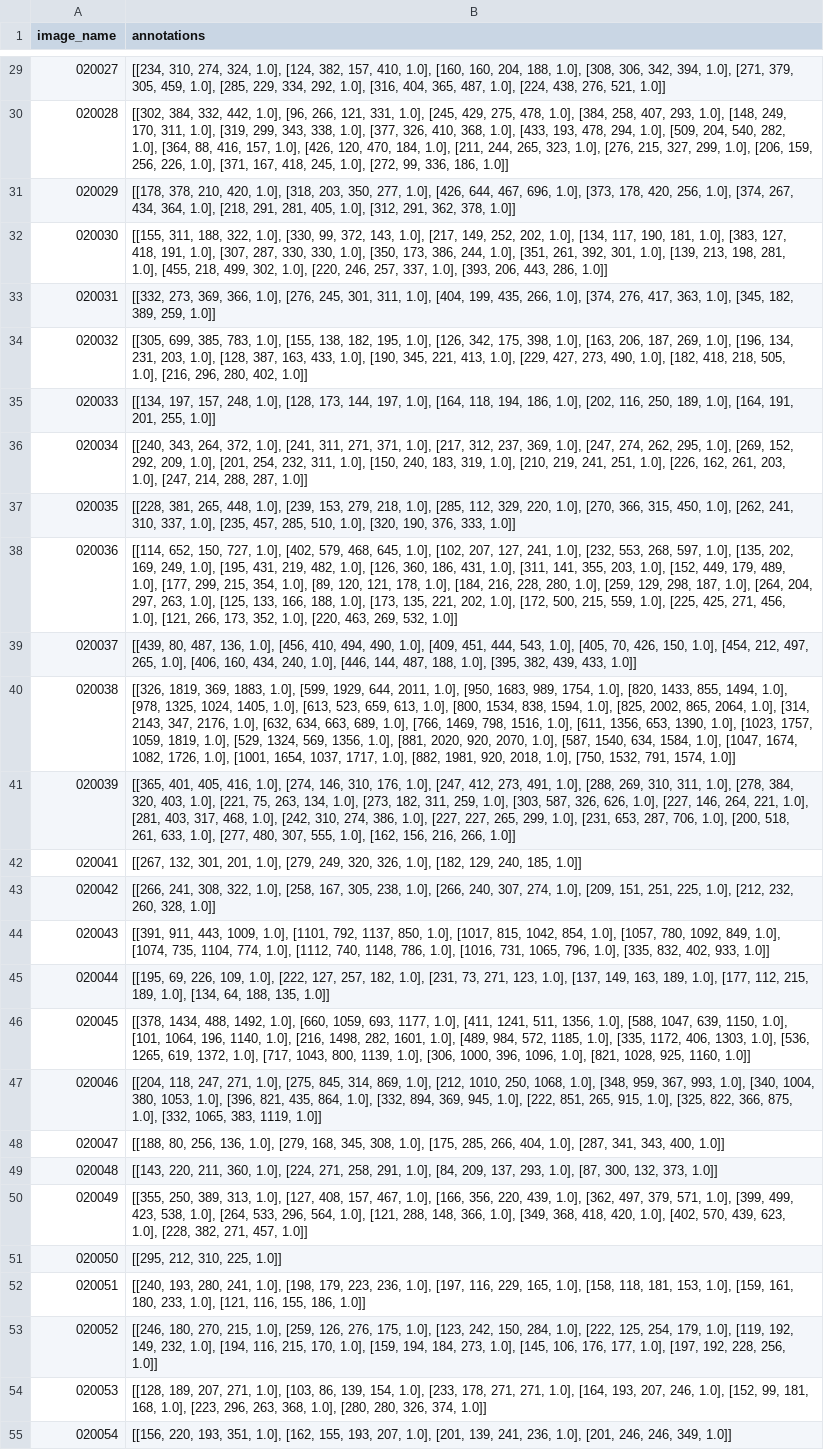
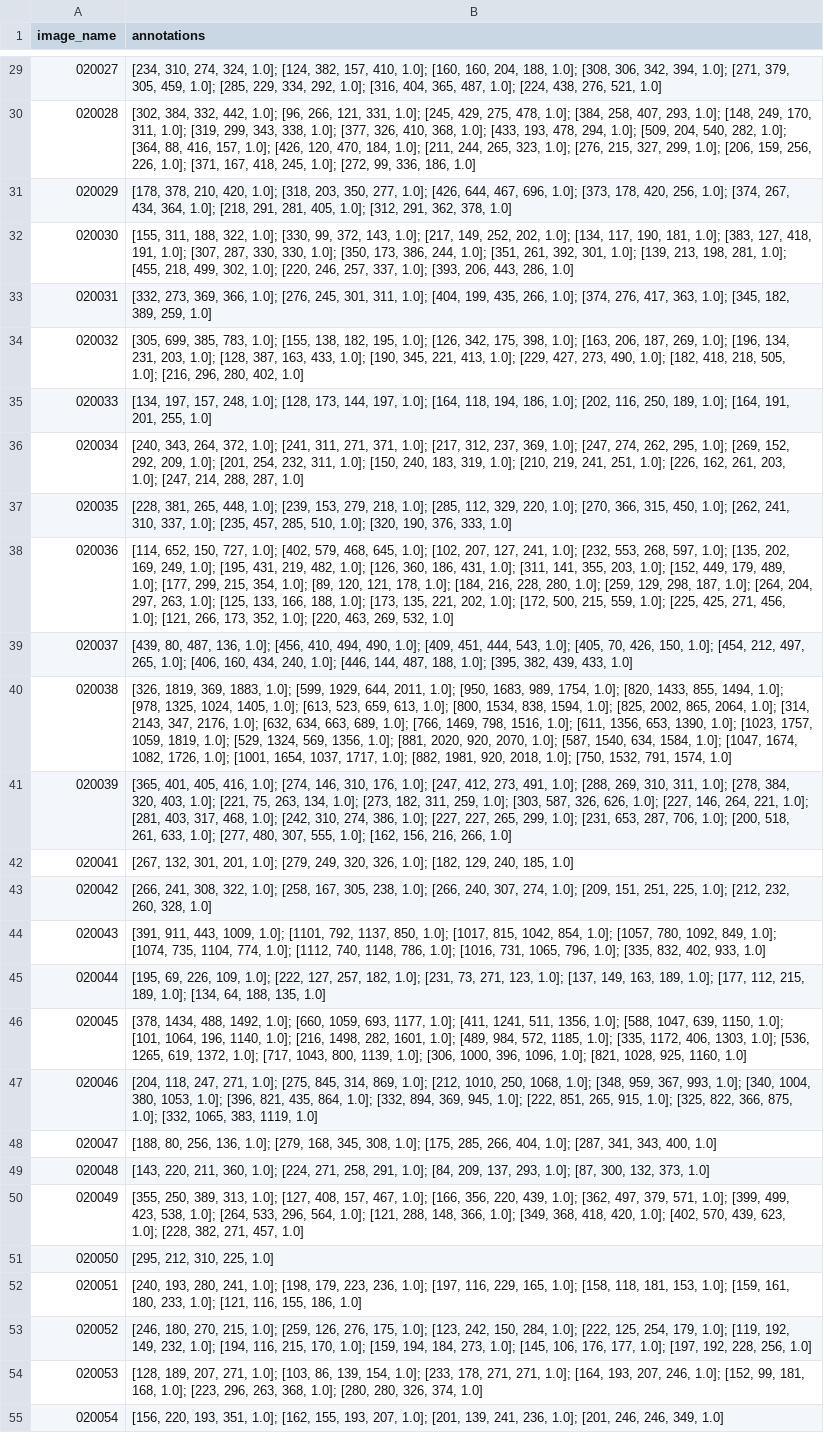
Before and after one commit to MenikeKassel/mathorcup, a CSV file: 2/result/result.csv, drawn as a sheet; only a part is shown, gaps mark what is left out; the diff covers the shown part only; the diff names each change by its address in the sheet, - before the commit and + after, or states it on an @@ line.

```diff
--- a/2/result/result.csv
+++ b/2/result/result.csv
-B29 (annotations): [[234, 310, 274, 324, 1.0], [124, 382, 157, 410, 1.0], [160, 160, 204, 188, 1.0], [308, 306, 342, 394, 1.0], [271, 379, 305, 459, 1.0], [285, 229, 334, 292, 1.0], [316, 404, 365, 487, 1.0], [224, 438, 276, 521, 1.0]]
+B29 (annotations): [234, 310, 274, 324, 1.0]; [124, 382, 157, 410, 1.0]; [160, 160, 204, 188, 1.0]; [308, 306, 342, 394, 1.0]; [271, 379, 305, 459, 1.0]; [285, 229, 334, 292, 1.0]; [316, 404, 365, 487, 1.0]; [224, 438, 276, 521, 1.0]
-B30 (annotations): [[302, 384, 332, 442, 1.0], [96, 266, 121, 331, 1.0], [245, 429, 275, 478, 1.0], [384, 258, 407, 293, 1.0], [148, 249, 170, 311, 1.0], [319, 299, 343, 338, 1.0], [377, 326, 410, 368, 1.0], [433, 193, 478, 294, 1.0], [509, 204, 540, 282, 1.0], [364, 88, 416, 157, 1.0], [426, 120, 470, 184, 1.0], [211, 244, 265, 323, 1.0], [276, 215, 327, 299, 1.0], [206, 159, 256, 226, 1.0], [371, 167, 418, 245, 1.0], [272, 99, 336, 186, 1.0]]
+B30 (annotations): [302, 384, 332, 442, 1.0]; [96, 266, 121, 331, 1.0]; [245, 429, 275, 478, 1.0]; [384, 258, 407, 293, 1.0]; [148, 249, 170, 311, 1.0]; [319, 299, 343, 338, 1.0]; [377, 326, 410, 368, 1.0]; [433, 193, 478, 294, 1.0]; [509, 204, 540, 282, 1.0]; [364, 88, 416, 157, 1.0]; [426, 120, 470, 184, 1.0]; [211, 244, 265, 323, 1.0]; [276, 215, 327, 299, 1.0]; [206, 159, 256, 226, 1.0]; [371, 167, 418, 245, 1.0]; [272, 99, 336, 186, 1.0]
-B31 (annotations): [[178, 378, 210, 420, 1.0], [318, 203, 350, 277, 1.0], [426, 644, 467, 696, 1.0], [373, 178, 420, 256, 1.0], [374, 267, 434, 364, 1.0], [218, 291, 281, 405, 1.0], [312, 291, 362, 378, 1.0]]
+B31 (annotations): [178, 378, 210, 420, 1.0]; [318, 203, 350, 277, 1.0]; [426, 644, 467, 696, 1.0]; [373, 178, 420, 256, 1.0]; [374, 267, 434, 364, 1.0]; [218, 291, 281, 405, 1.0]; [312, 291, 362, 378, 1.0]
-B32 (annotations): [[155, 311, 188, 322, 1.0], [330, 99, 372, 143, 1.0], [217, 149, 252, 202, 1.0], [134, 117, 190, 181, 1.0], [383, 127, 418, 191, 1.0], [307, 287, 330, 330, 1.0], [350, 173, 386, 244, 1.0], [351, 261, 392, 301, 1.0], [139, 213, 198, 281, 1.0], [455, 218, 499, 302, 1.0], [220, 246, 257, 337, 1.0], [393, 206, 443, 286, 1.0]]
+B32 (annotations): [155, 311, 188, 322, 1.0]; [330, 99, 372, 143, 1.0]; [217, 149, 252, 202, 1.0]; [134, 117, 190, 181, 1.0]; [383, 127, 418, 191, 1.0]; [307, 287, 330, 330, 1.0]; [350, 173, 386, 244, 1.0]; [351, 261, 392, 301, 1.0]; [139, 213, 198, 281, 1.0]; [455, 218, 499, 302, 1.0]; [220, 246, 257, 337, 1.0]; [393, 206, 443, 286, 1.0]
-B33 (annotations): [[332, 273, 369, 366, 1.0], [276, 245, 301, 311, 1.0], [404, 199, 435, 266, 1.0], [374, 276, 417, 363, 1.0], [345, 182, 389, 259, 1.0]]
+B33 (annotations): [332, 273, 369, 366, 1.0]; [276, 245, 301, 311, 1.0]; [404, 199, 435, 266, 1.0]; [374, 276, 417, 363, 1.0]; [345, 182, 389, 259, 1.0]
-B34 (annotations): [[305, 699, 385, 783, 1.0], [155, 138, 182, 195, 1.0], [126, 342, 175, 398, 1.0], [163, 206, 187, 269, 1.0], [196, 134, 231, 203, 1.0], [128, 387, 163, 433, 1.0], [190, 345, 221, 413, 1.0], [229, 427, 273, 490, 1.0], [182, 418, 218, 505, 1.0], [216, 296, 280, 402, 1.0]]
+B34 (annotations): [305, 699, 385, 783, 1.0]; [155, 138, 182, 195, 1.0]; [126, 342, 175, 398, 1.0]; [163, 206, 187, 269, 1.0]; [196, 134, 231, 203, 1.0]; [128, 387, 163, 433, 1.0]; [190, 345, 221, 413, 1.0]; [229, 427, 273, 490, 1.0]; [182, 418, 218, 505, 1.0]; [216, 296, 280, 402, 1.0]
-B35 (annotations): [[134, 197, 157, 248, 1.0], [128, 173, 144, 197, 1.0], [164, 118, 194, 186, 1.0], [202, 116, 250, 189, 1.0], [164, 191, 201, 255, 1.0]]
+B35 (annotations): [134, 197, 157, 248, 1.0]; [128, 173, 144, 197, 1.0]; [164, 118, 194, 186, 1.0]; [202, 116, 250, 189, 1.0]; [164, 191, 201, 255, 1.0]
-B36 (annotations): [[240, 343, 264, 372, 1.0], [241, 311, 271, 371, 1.0], [217, 312, 237, 369, 1.0], [247, 274, 262, 295, 1.0], [269, 152, 292, 209, 1.0], [201, 254, 232, 311, 1.0], [150, 240, 183, 319, 1.0], [210, 219, 241, 251, 1.0], [226, 162, 261, 203, 1.0], [247, 214, 288, 287, 1.0]]
+B36 (annotations): [240, 343, 264, 372, 1.0]; [241, 311, 271, 371, 1.0]; [217, 312, 237, 369, 1.0]; [247, 274, 262, 295, 1.0]; [269, 152, 292, 209, 1.0]; [201, 254, 232, 311, 1.0]; [150, 240, 183, 319, 1.0]; [210, 219, 241, 251, 1.0]; [226, 162, 261, 203, 1.0]; [247, 214, 288, 287, 1.0]
-B37 (annotations): [[228, 381, 265, 448, 1.0], [239, 153, 279, 218, 1.0], [285, 112, 329, 220, 1.0], [270, 366, 315, 450, 1.0], [262, 241, 310, 337, 1.0], [235, 457, 285, 510, 1.0], [320, 190, 376, 333, 1.0]]
+B37 (annotations): [228, 381, 265, 448, 1.0]; [239, 153, 279, 218, 1.0]; [285, 112, 329, 220, 1.0]; [270, 366, 315, 450, 1.0]; [262, 241, 310, 337, 1.0]; [235, 457, 285, 510, 1.0]; [320, 190, 376, 333, 1.0]
-B38 (annotations): [[114, 652, 150, 727, 1.0], [402, 579, 468, 645, 1.0], [102, 207, 127, 241, 1.0], [232, 553, 268, 597, 1.0], [135, 202, 169, 249, 1.0], [195, 431, 219, 482, 1.0], [126, 360, 186, 431, 1.0], [311, 141, 355, 203, 1.0], [152, 449, 179, 489, 1.0], [177, 299, 215, 354, 1.0], [89, 120, 121, 178, 1.0], [184, 216, 228, 280, 1.0], [259, 129, 298, 187, 1.0], [264, 204, 297, 263, 1.0], [125, 133, 166, 188, 1.0], [173, 135, 221, 202, 1.0], [172, 500, 215, 559, 1.0], [225, 425, 271, 456, 1.0], [121, 266, 173, 352, 1.0], [220, 463, 269, 532, 1.0]]
+B38 (annotations): [114, 652, 150, 727, 1.0]; [402, 579, 468, 645, 1.0]; [102, 207, 127, 241, 1.0]; [232, 553, 268, 597, 1.0]; [135, 202, 169, 249, 1.0]; [195, 431, 219, 482, 1.0]; [126, 360, 186, 431, 1.0]; [311, 141, 355, 203, 1.0]; [152, 449, 179, 489, 1.0]; [177, 299, 215, 354, 1.0]; [89, 120, 121, 178, 1.0]; [184, 216, 228, 280, 1.0]; [259, 129, 298, 187, 1.0]; [264, 204, 297, 263, 1.0]; [125, 133, 166, 188, 1.0]; [173, 135, 221, 202, 1.0]; [172, 500, 215, 559, 1.0]; [225, 425, 271, 456, 1.0]; [121, 266, 173, 352, 1.0]; [220, 463, 269, 532, 1.0]
-B39 (annotations): [[439, 80, 487, 136, 1.0], [456, 410, 494, 490, 1.0], [409, 451, 444, 543, 1.0], [405, 70, 426, 150, 1.0], [454, 212, 497, 265, 1.0], [406, 160, 434, 240, 1.0], [446, 144, 487, 188, 1.0], [395, 382, 439, 433, 1.0]]
+B39 (annotations): [439, 80, 487, 136, 1.0]; [456, 410, 494, 490, 1.0]; [409, 451, 444, 543, 1.0]; [405, 70, 426, 150, 1.0]; [454, 212, 497, 265, 1.0]; [406, 160, 434, 240, 1.0]; [446, 144, 487, 188, 1.0]; [395, 382, 439, 433, 1.0]
-B40 (annotations): [[326, 1819, 369, 1883, 1.0], [599, 1929, 644, 2011, 1.0], [950, 1683, 989, 1754, 1.0], [820, 1433, 855, 1494, 1.0], [978, 1325, 1024, 1405, 1.0], [613, 523, 659, 613, 1.0], [800, 1534, 838, 1594, 1.0], [825, 2002, 865, 2064, 1.0], [314, 2143, 347, 2176, 1.0], [632, 634, 663, 689, 1.0], [766, 1469, 798, 1516, 1.0], [611, 1356, 653, 1390, 1.0], [1023, 1757, 1059, 1819, 1.0], [529, 1324, 569, 1356, 1.0], [881, 2020, 920, 2070, 1.0], [587, 1540, 634, 1584, 1.0], [1047, 1674, 1082, 1726, 1.0], [1001, 1654, 1037, 1717, 1.0], [882, 1981, 920, 2018, 1.0], [750, 1532, 791, 1574, 1.0]]
+B40 (annotations): [326, 1819, 369, 1883, 1.0]; [599, 1929, 644, 2011, 1.0]; [950, 1683, 989, 1754, 1.0]; [820, 1433, 855, 1494, 1.0]; [978, 1325, 1024, 1405, 1.0]; [613, 523, 659, 613, 1.0]; [800, 1534, 838, 1594, 1.0]; [825, 2002, 865, 2064, 1.0]; [314, 2143, 347, 2176, 1.0]; [632, 634, 663, 689, 1.0]; [766, 1469, 798, 1516, 1.0]; [611, 1356, 653, 1390, 1.0]; [1023, 1757, 1059, 1819, 1.0]; [529, 1324, 569, 1356, 1.0]; [881, 2020, 920, 2070, 1.0]; [587, 1540, 634, 1584, 1.0]; [1047, 1674, 1082, 1726, 1.0]; [1001, 1654, 1037, 1717, 1.0]; [882, 1981, 920, 2018, 1.0]; [750, 1532, 791, 1574, 1.0]
-B41 (annotations): [[365, 401, 405, 416, 1.0], [274, 146, 310, 176, 1.0], [247, 412, 273, 491, 1.0], [288, 269, 310, 311, 1.0], [278, 384, 320, 403, 1.0], [221, 75, 263, 134, 1.0], [273, 182, 311, 259, 1.0], [303, 587, 326, 626, 1.0], [227, 146, 264, 221, 1.0], [281, 403, 317, 468, 1.0], [242, 310, 274, 386, 1.0], [227, 227, 265, 299, 1.0], [231, 653, 287, 706, 1.0], [200, 518, 261, 633, 1.0], [277, 480, 307, 555, 1.0], [162, 156, 216, 266, 1.0]]
+B41 (annotations): [365, 401, 405, 416, 1.0]; [274, 146, 310, 176, 1.0]; [247, 412, 273, 491, 1.0]; [288, 269, 310, 311, 1.0]; [278, 384, 320, 403, 1.0]; [221, 75, 263, 134, 1.0]; [273, 182, 311, 259, 1.0]; [303, 587, 326, 626, 1.0]; [227, 146, 264, 221, 1.0]; [281, 403, 317, 468, 1.0]; [242, 310, 274, 386, 1.0]; [227, 227, 265, 299, 1.0]; [231, 653, 287, 706, 1.0]; [200, 518, 261, 633, 1.0]; [277, 480, 307, 555, 1.0]; [162, 156, 216, 266, 1.0]
-B42 (annotations): [[267, 132, 301, 201, 1.0], [279, 249, 320, 326, 1.0], [182, 129, 240, 185, 1.0]]
+B42 (annotations): [267, 132, 301, 201, 1.0]; [279, 249, 320, 326, 1.0]; [182, 129, 240, 185, 1.0]
-B43 (annotations): [[266, 241, 308, 322, 1.0], [258, 167, 305, 238, 1.0], [266, 240, 307, 274, 1.0], [209, 151, 251, 225, 1.0], [212, 232, 260, 328, 1.0]]
+B43 (annotations): [266, 241, 308, 322, 1.0]; [258, 167, 305, 238, 1.0]; [266, 240, 307, 274, 1.0]; [209, 151, 251, 225, 1.0]; [212, 232, 260, 328, 1.0]
-B44 (annotations): [[391, 911, 443, 1009, 1.0], [1101, 792, 1137, 850, 1.0], [1017, 815, 1042, 854, 1.0], [1057, 780, 1092, 849, 1.0], [1074, 735, 1104, 774, 1.0], [1112, 740, 1148, 786, 1.0], [1016, 731, 1065, 796, 1.0], [335, 832, 402, 933, 1.0]]
+B44 (annotations): [391, 911, 443, 1009, 1.0]; [1101, 792, 1137, 850, 1.0]; [1017, 815, 1042, 854, 1.0]; [1057, 780, 1092, 849, 1.0]; [1074, 735, 1104, 774, 1.0]; [1112, 740, 1148, 786, 1.0]; [1016, 731, 1065, 796, 1.0]; [335, 832, 402, 933, 1.0]
-B45 (annotations): [[195, 69, 226, 109, 1.0], [222, 127, 257, 182, 1.0], [231, 73, 271, 123, 1.0], [137, 149, 163, 189, 1.0], [177, 112, 215, 189, 1.0], [134, 64, 188, 135, 1.0]]
+B45 (annotations): [195, 69, 226, 109, 1.0]; [222, 127, 257, 182, 1.0]; [231, 73, 271, 123, 1.0]; [137, 149, 163, 189, 1.0]; [177, 112, 215, 189, 1.0]; [134, 64, 188, 135, 1.0]
-B46 (annotations): [[378, 1434, 488, 1492, 1.0], [660, 1059, 693, 1177, 1.0], [411, 1241, 511, 1356, 1.0], [588, 1047, 639, 1150, 1.0], [101, 1064, 196, 1140, 1.0], [216, 1498, 282, 1601, 1.0], [489, 984, 572, 1185, 1.0], [335, 1172, 406, 1303, 1.0], [536, 1265, 619, 1372, 1.0], [717, 1043, 800, 1139, 1.0], [306, 1000, 396, 1096, 1.0], [821, 1028, 925, 1160, 1.0]]
+B46 (annotations): [378, 1434, 488, 1492, 1.0]; [660, 1059, 693, 1177, 1.0]; [411, 1241, 511, 1356, 1.0]; [588, 1047, 639, 1150, 1.0]; [101, 1064, 196, 1140, 1.0]; [216, 1498, 282, 1601, 1.0]; [489, 984, 572, 1185, 1.0]; [335, 1172, 406, 1303, 1.0]; [536, 1265, 619, 1372, 1.0]; [717, 1043, 800, 1139, 1.0]; [306, 1000, 396, 1096, 1.0]; [821, 1028, 925, 1160, 1.0]
-B47 (annotations): [[204, 118, 247, 271, 1.0], [275, 845, 314, 869, 1.0], [212, 1010, 250, 1068, 1.0], [348, 959, 367, 993, 1.0], [340, 1004, 380, 1053, 1.0], [396, 821, 435, 864, 1.0], [332, 894, 369, 945, 1.0], [222, 851, 265, 915, 1.0], [325, 822, 366, 875, 1.0], [332, 1065, 383, 1119, 1.0]]
+B47 (annotations): [204, 118, 247, 271, 1.0]; [275, 845, 314, 869, 1.0]; [212, 1010, 250, 1068, 1.0]; [348, 959, 367, 993, 1.0]; [340, 1004, 380, 1053, 1.0]; [396, 821, 435, 864, 1.0]; [332, 894, 369, 945, 1.0]; [222, 851, 265, 915, 1.0]; [325, 822, 366, 875, 1.0]; [332, 1065, 383, 1119, 1.0]
-B48 (annotations): [[188, 80, 256, 136, 1.0], [279, 168, 345, 308, 1.0], [175, 285, 266, 404, 1.0], [287, 341, 343, 400, 1.0]]
+B48 (annotations): [188, 80, 256, 136, 1.0]; [279, 168, 345, 308, 1.0]; [175, 285, 266, 404, 1.0]; [287, 341, 343, 400, 1.0]
-B49 (annotations): [[143, 220, 211, 360, 1.0], [224, 271, 258, 291, 1.0], [84, 209, 137, 293, 1.0], [87, 300, 132, 373, 1.0]]
+B49 (annotations): [143, 220, 211, 360, 1.0]; [224, 271, 258, 291, 1.0]; [84, 209, 137, 293, 1.0]; [87, 300, 132, 373, 1.0]
-B50 (annotations): [[355, 250, 389, 313, 1.0], [127, 408, 157, 467, 1.0], [166, 356, 220, 439, 1.0], [362, 497, 379, 571, 1.0], [399, 499, 423, 538, 1.0], [264, 533, 296, 564, 1.0], [121, 288, 148, 366, 1.0], [349, 368, 418, 420, 1.0], [402, 570, 439, 623, 1.0], [228, 382, 271, 457, 1.0]]
+B50 (annotations): [355, 250, 389, 313, 1.0]; [127, 408, 157, 467, 1.0]; [166, 356, 220, 439, 1.0]; [362, 497, 379, 571, 1.0]; [399, 499, 423, 538, 1.0]; [264, 533, 296, 564, 1.0]; [121, 288, 148, 366, 1.0]; [349, 368, 418, 420, 1.0]; [402, 570, 439, 623, 1.0]; [228, 382, 271, 457, 1.0]
-B51 (annotations): [[295, 212, 310, 225, 1.0]]
+B51 (annotations): [295, 212, 310, 225, 1.0]
-B52 (annotations): [[240, 193, 280, 241, 1.0], [198, 179, 223, 236, 1.0], [197, 116, 229, 165, 1.0], [158, 118, 181, 153, 1.0], [159, 161, 180, 233, 1.0], [121, 116, 155, 186, 1.0]]
+B52 (annotations): [240, 193, 280, 241, 1.0]; [198, 179, 223, 236, 1.0]; [197, 116, 229, 165, 1.0]; [158, 118, 181, 153, 1.0]; [159, 161, 180, 233, 1.0]; [121, 116, 155, 186, 1.0]
-B53 (annotations): [[246, 180, 270, 215, 1.0], [259, 126, 276, 175, 1.0], [123, 242, 150, 284, 1.0], [222, 125, 254, 179, 1.0], [119, 192, 149, 232, 1.0], [194, 116, 215, 170, 1.0], [159, 194, 184, 273, 1.0], [145, 106, 176, 177, 1.0], [197, 192, 228, 256, 1.0]]
+B53 (annotations): [246, 180, 270, 215, 1.0]; [259, 126, 276, 175, 1.0]; [123, 242, 150, 284, 1.0]; [222, 125, 254, 179, 1.0]; [119, 192, 149, 232, 1.0]; [194, 116, 215, 170, 1.0]; [159, 194, 184, 273, 1.0]; [145, 106, 176, 177, 1.0]; [197, 192, 228, 256, 1.0]
-B54 (annotations): [[128, 189, 207, 271, 1.0], [103, 86, 139, 154, 1.0], [233, 178, 271, 271, 1.0], [164, 193, 207, 246, 1.0], [152, 99, 181, 168, 1.0], [223, 296, 263, 368, 1.0], [280, 280, 326, 374, 1.0]]
+B54 (annotations): [128, 189, 207, 271, 1.0]; [103, 86, 139, 154, 1.0]; [233, 178, 271, 271, 1.0]; [164, 193, 207, 246, 1.0]; [152, 99, 181, 168, 1.0]; [223, 296, 263, 368, 1.0]; [280, 280, 326, 374, 1.0]
-B55 (annotations): [[156, 220, 193, 351, 1.0], [162, 155, 193, 207, 1.0], [201, 139, 241, 236, 1.0], [201, 246, 246, 349, 1.0]]
+B55 (annotations): [156, 220, 193, 351, 1.0]; [162, 155, 193, 207, 1.0]; [201, 139, 241, 236, 1.0]; [201, 246, 246, 349, 1.0]
```
Also changed, not shown: 172 edited cells elsewhere in this file, 1 other file.
